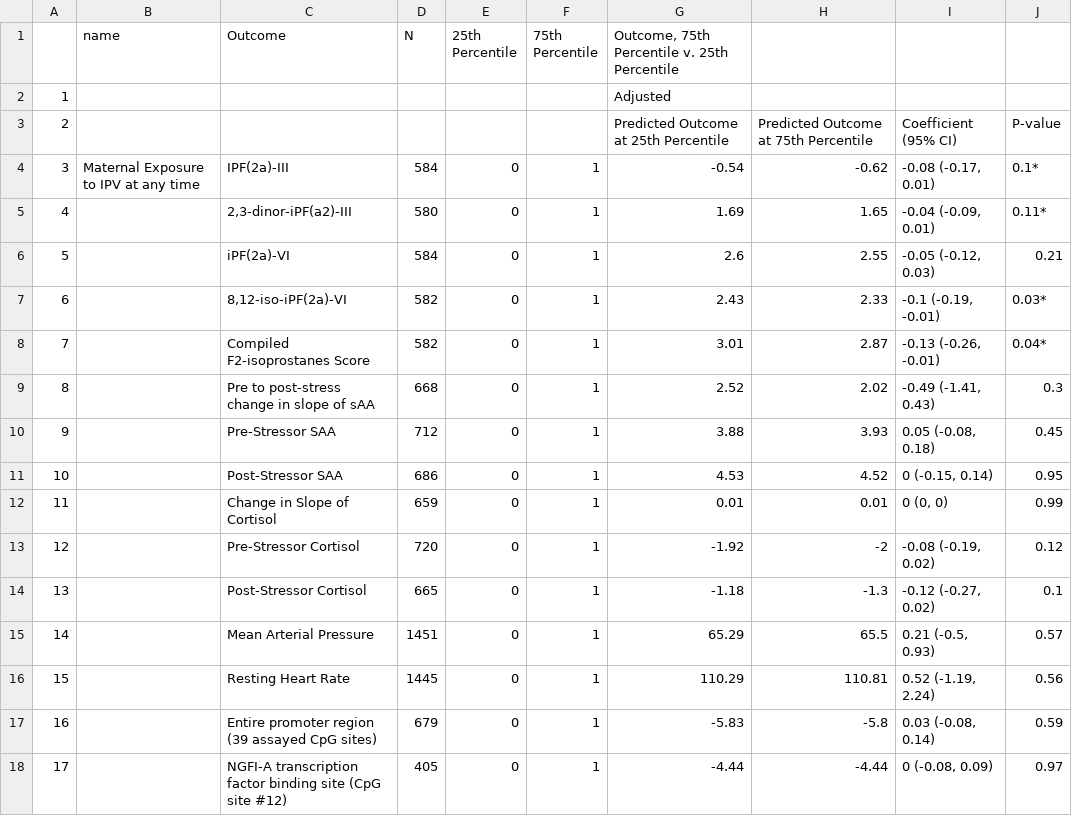
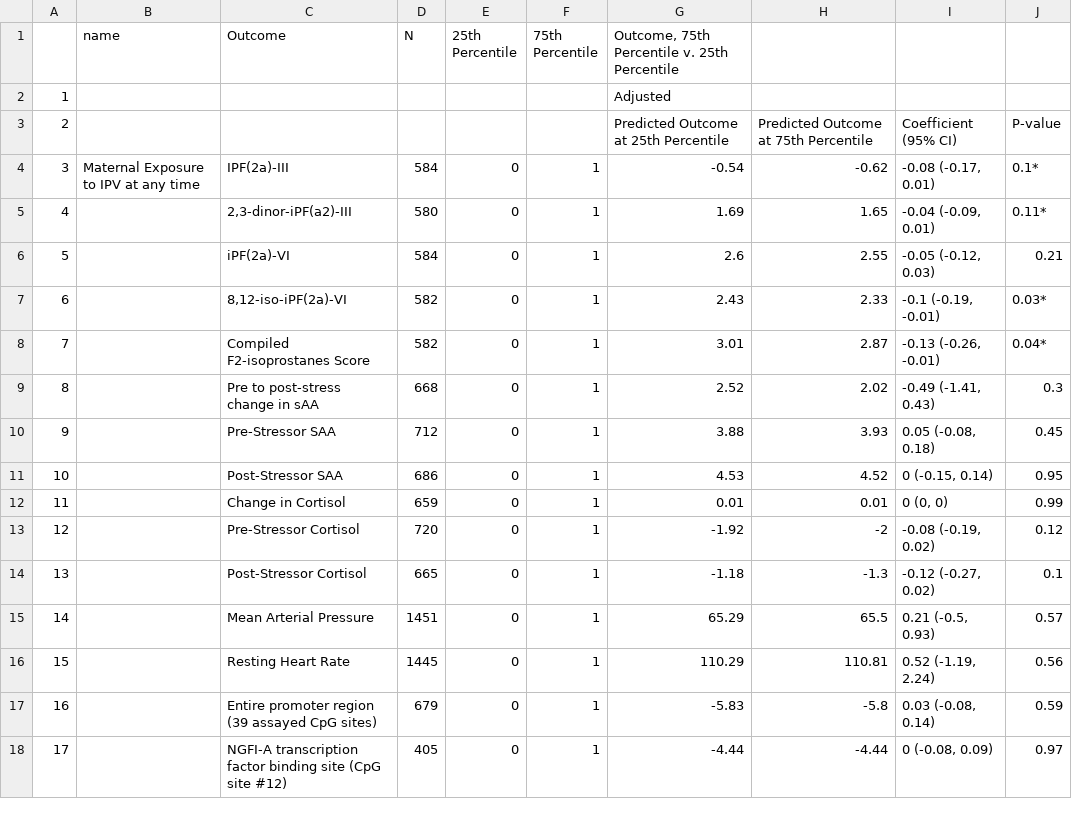
Before and after one commit to washb-eed-substudies/ipv-dep-stress-child, a CSV file: tables/main/stress-growth-table1.csv, drawn as a sheet.

```diff
--- a/tables/main/stress-growth-table1.csv
+++ b/tables/main/stress-growth-table1.csv
@@ -8,6 +8,6 @@
 "7","","Compiled F2-isoprostanes Score","582","0","1","3.01","2.87","-0.13 (-0.26, -0.01)","0.04*"
-"8","","Pre to post-stress change in slope of sAA","668","0","1","2.52","2.02","-0.49 (-1.41, 0.43)","0.3"
+"8","","Pre to post-stress change in sAA","668","0","1","2.52","2.02","-0.49 (-1.41, 0.43)","0.3"
 "9","","Pre-Stressor SAA","712","0","1","3.88","3.93","0.05 (-0.08, 0.18)","0.45"
 "10","","Post-Stressor SAA","686","0","1","4.53","4.52","0 (-0.15, 0.14)","0.95"
-"11","","Change in Slope of Cortisol","659","0","1","0.01","0.01","0 (0, 0)","0.99"
+"11","","Change in Cortisol","659","0","1","0.01","0.01","0 (0, 0)","0.99"
 "12","","Pre-Stressor Cortisol","720","0","1","-1.92","-2","-0.08 (-0.19, 0.02)","0.12"
```
Also changed, not shown: tables/main/stress-growth-table3.csv, 6 other files.
